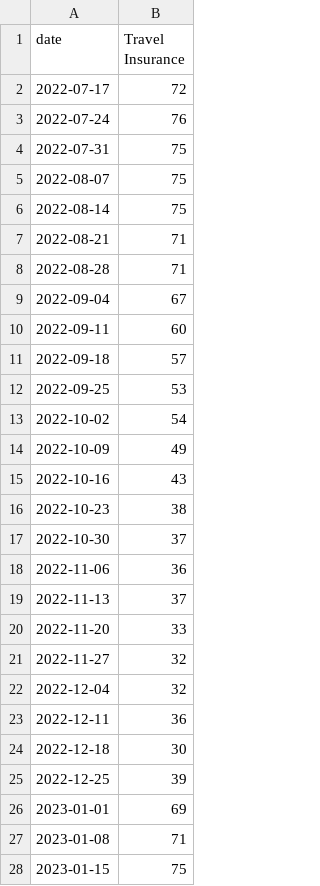
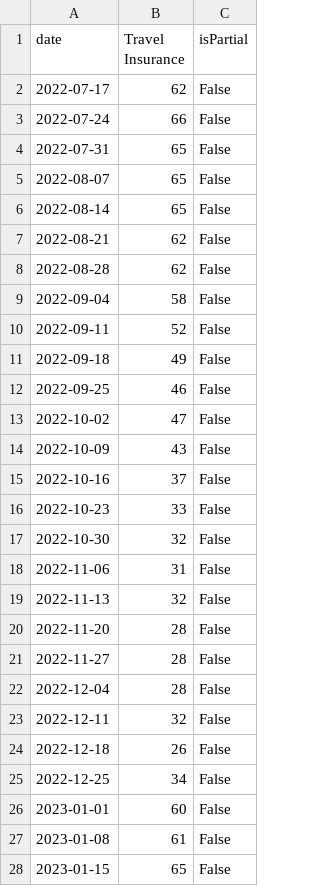
Before and after one commit to JakeOsmond/google-trends-scheduler, a CSV file: docs/travel_insurance_trend.csv, drawn as a sheet; only a part is shown; the diff covers the shown part only; the diff names each change by its address in the sheet, - before the commit and + after, or states it on an @@ line.

```diff
--- a/docs/travel_insurance_trend.csv
+++ b/docs/travel_insurance_trend.csv
+column C (isPartial), rows 2-28: all False
-B2 (Travel Insurance): 72
+B2 (Travel Insurance): 62
-B3 (Travel Insurance): 76
+B3 (Travel Insurance): 66
-B4:B6 (Travel Insurance): 75
+B4:B6 (Travel Insurance): 65
-B7:B8 (Travel Insurance): 71
+B7:B8 (Travel Insurance): 62
-B9 (Travel Insurance): 67
+B9 (Travel Insurance): 58
-B10 (Travel Insurance): 60
+B10 (Travel Insurance): 52
-B11 (Travel Insurance): 57
+B11 (Travel Insurance): 49
-B12 (Travel Insurance): 53
+B12 (Travel Insurance): 46
-B13 (Travel Insurance): 54
+B13 (Travel Insurance): 47
-B14 (Travel Insurance): 49
+B14 (Travel Insurance): 43
-B15 (Travel Insurance): 43
+B15 (Travel Insurance): 37
-B16 (Travel Insurance): 38
+B16 (Travel Insurance): 33
-B17 (Travel Insurance): 37
+B17 (Travel Insurance): 32
-B18 (Travel Insurance): 36
+B18 (Travel Insurance): 31
-B19 (Travel Insurance): 37
+B19 (Travel Insurance): 32
-B20 (Travel Insurance): 33
+B20 (Travel Insurance): 28
-B21:B22 (Travel Insurance): 32
+B21:B22 (Travel Insurance): 28
-B23 (Travel Insurance): 36
+B23 (Travel Insurance): 32
-B24 (Travel Insurance): 30
+B24 (Travel Insurance): 26
-B25 (Travel Insurance): 39
+B25 (Travel Insurance): 34
-B26 (Travel Insurance): 69
+B26 (Travel Insurance): 60
-B27 (Travel Insurance): 71
+B27 (Travel Insurance): 61
-B28 (Travel Insurance): 75
+B28 (Travel Insurance): 65
```
Also changed, not shown: 1 added row and 130 edited cells elsewhere in this file.
